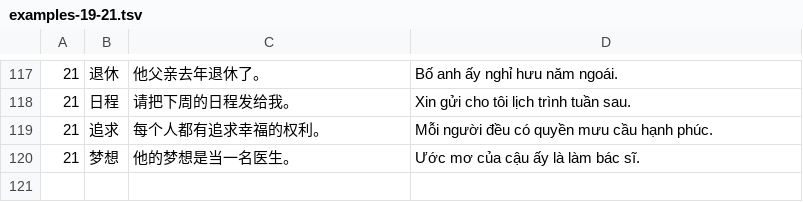
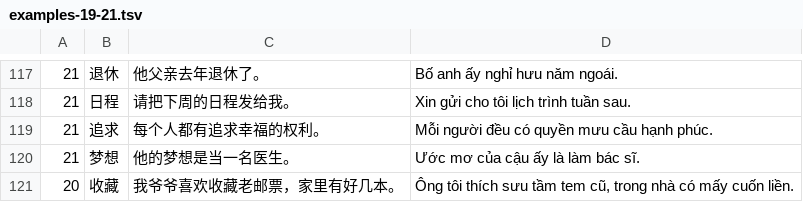
Before and after one commit to toannghia/hskapp, a TSV file: data/authored/src/examples-19-21.tsv, drawn as a sheet; only a part is shown, gaps mark what is left out; the diff names each change by its address in the sheet, - before the commit and + after, or states it on an @@ line.

```diff
--- a/data/authored/src/examples-19-21.tsv
+++ b/data/authored/src/examples-19-21.tsv
+row 121: 20 | 收藏 | 我爷爷喜欢收藏老邮票，家里有好几本。 | Ông tôi thích sưu tầm tem cũ, trong nhà có mấy cuốn liền.
```
Also changed, not shown: data/authored/src/examples-10-12.tsv, data/authored/src/examples-22-24.tsv, 8 other files.
